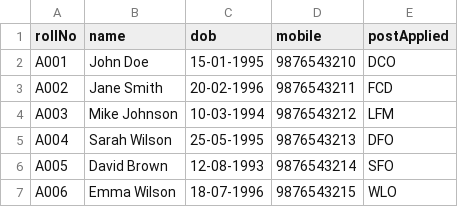
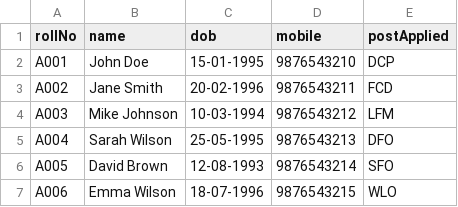
Before and after one commit to anoopsinghrru/examresult, a CSV file: sample-data/students-template.csv, drawn as a sheet.

```diff
--- a/sample-data/students-template.csv
+++ b/sample-data/students-template.csv
@@ -1,3 +1,3 @@
 rollNo,name,dob,mobile,postApplied
-A001,John Doe,15-01-1995,9876543210,DCO
+A001,John Doe,15-01-1995,9876543210,DCP
 A002,Jane Smith,20-02-1996,9876543211,FCD
```
Also changed, not shown: 5 other files.
